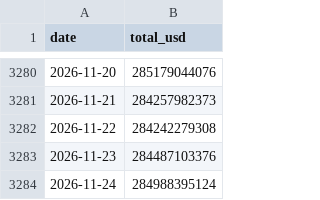
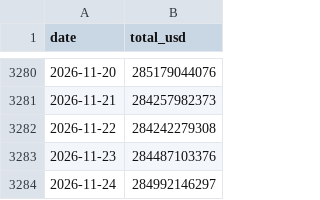
Before and after one commit to aliq8e/crypto-data, a CSV file: data/onchain/stablecoins_total.csv, drawn as a sheet; only a part is shown, gaps mark what is left out.

```diff
--- a/data/onchain/stablecoins_total.csv
+++ b/data/onchain/stablecoins_total.csv
@@ -3283,2 +3283,2 @@ date,total_usd
 2026-11-23,284487103376
-2026-11-24,284988395124
+2026-11-24,284992146297
```
Also changed, not shown: 1 other file.
